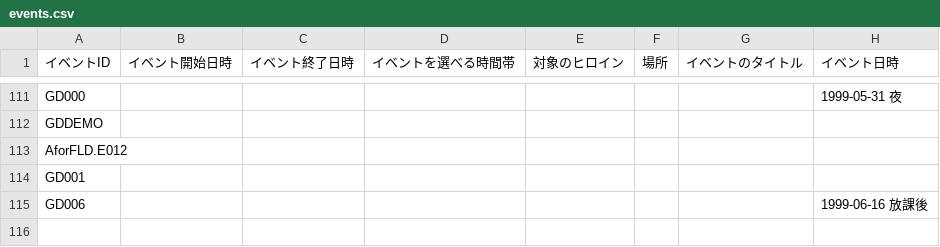
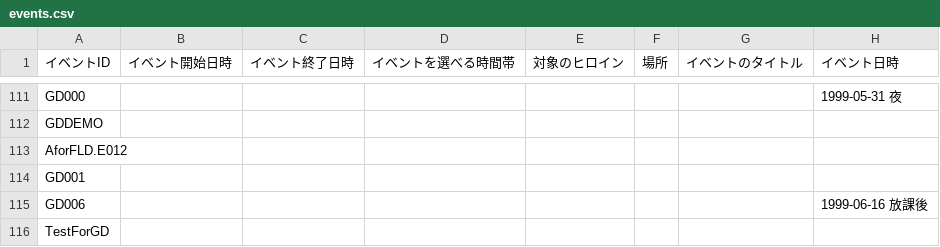
Before and after one commit to pikupiku-official/mo-kiss, a CSV file: events/events.csv, drawn as a sheet; only a part is shown, gaps mark what is left out.

```diff
--- a/events/events.csv
+++ b/events/events.csv
@@ -115 +115,2 @@ GD001,,,,,,,
 GD006,,,,,,,1999-06-16 放課後
+TestForGD,,,,,,,
```
Also changed, not shown: 3 other files.
